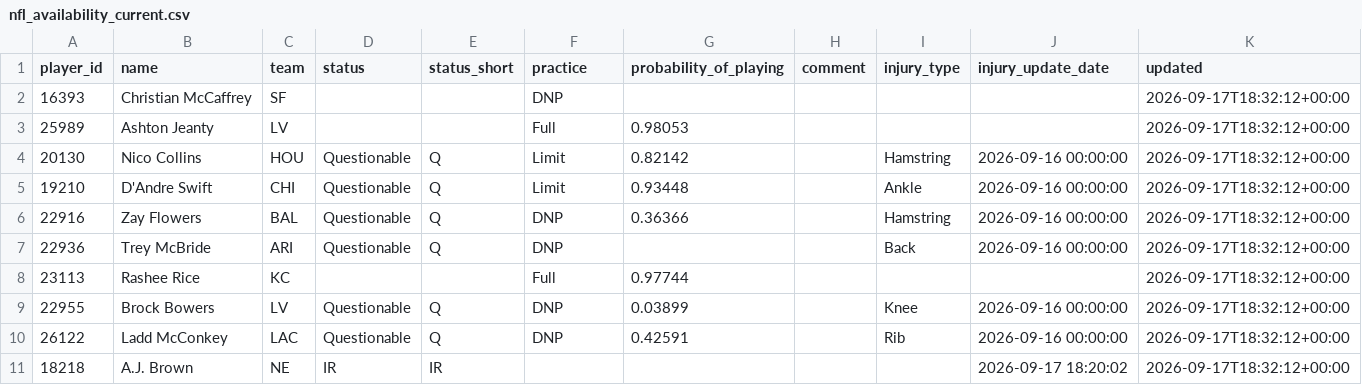
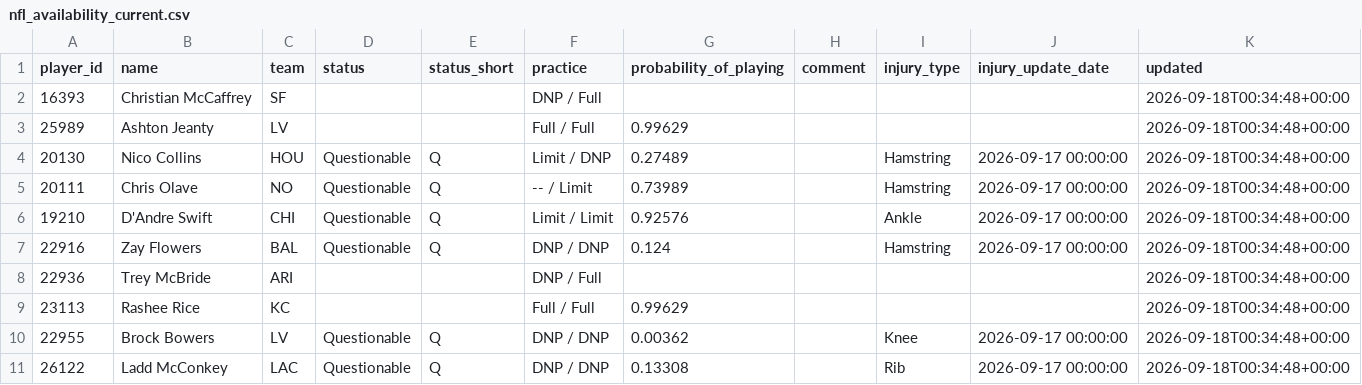
Before and after one commit to nukesim/nuke-dfs-hub, a CSV file: data/nfl_availability_current.csv, drawn as a sheet.

```diff
--- a/data/nfl_availability_current.csv
+++ b/data/nfl_availability_current.csv
@@ -1,11 +1,11 @@
 player_id,name,team,status,status_short,practice,probability_of_playing,comment,injury_type,injury_update_date,updated
-16393,Christian McCaffrey,SF,,,DNP,,,,,2026-09-17T18:32:12+00:00
-25989,Ashton Jeanty,LV,,,Full,0.98053,,,,2026-09-17T18:32:12+00:00
-20130,Nico Collins,HOU,Questionable,Q,Limit,0.82142,,Hamstring,2026-09-16 00:00:00,2026-09-17T18:32:12+00:00
-19210,D'Andre Swift,CHI,Questionable,Q,Limit,0.93448,,Ankle,2026-09-16 00:00:00,2026-09-17T18:32:12+00:00
-22916,Zay Flowers,BAL,Questionable,Q,DNP,0.36366,,Hamstring,2026-09-16 00:00:00,2026-09-17T18:32:12+00:00
-22936,Trey McBride,ARI,Questionable,Q,DNP,,,Back,2026-09-16 00:00:00,2026-09-17T18:32:12+00:00
-23113,Rashee Rice,KC,,,Full,0.97744,,,,2026-09-17T18:32:12+00:00
-22955,Brock Bowers,LV,Questionable,Q,DNP,0.03899,,Knee,2026-09-16 00:00:00,2026-09-17T18:32:12+00:00
-26122,Ladd McConkey,LAC,Questionable,Q,DNP,0.42591,,Rib,2026-09-16 00:00:00,2026-09-17T18:32:12+00:00
-18218,A.J. Brown,NE,IR,IR,,,,,2026-09-17 18:20:02,2026-09-17T18:32:12+00:00
+16393,Christian McCaffrey,SF,,,DNP / Full,,,,,2026-09-18T00:34:48+00:00
+25989,Ashton Jeanty,LV,,,Full / Full,0.99629,,,,2026-09-18T00:34:48+00:00
+20130,Nico Collins,HOU,Questionable,Q,Limit / DNP,0.27489,,Hamstring,2026-09-17 00:00:00,2026-09-18T00:34:48+00:00
+20111,Chris Olave,NO,Questionable,Q,-- / Limit,0.73989,,Hamstring,2026-09-17 00:00:00,2026-09-18T00:34:48+00:00
+19210,D'Andre Swift,CHI,Questionable,Q,Limit / Limit,0.92576,,Ankle,2026-09-17 00:00:00,2026-09-18T00:34:48+00:00
+22916,Zay Flowers,BAL,Questionable,Q,DNP / DNP,0.124,,Hamstring,2026-09-17 00:00:00,2026-09-18T00:34:48+00:00
+22936,Trey McBride,ARI,,,DNP / Full,,,,,2026-09-18T00:34:48+00:00
+23113,Rashee Rice,KC,,,Full / Full,0.99629,,,,2026-09-18T00:34:48+00:00
+22955,Brock Bowers,LV,Questionable,Q,DNP / DNP,0.00362,,Knee,2026-09-17 00:00:00,2026-09-18T00:34:48+00:00
+26122,Ladd McConkey,LAC,Questionable,Q,DNP / DNP,0.13308,,Rib,2026-09-17 00:00:00,2026-09-18T00:34:48+00:00
```
